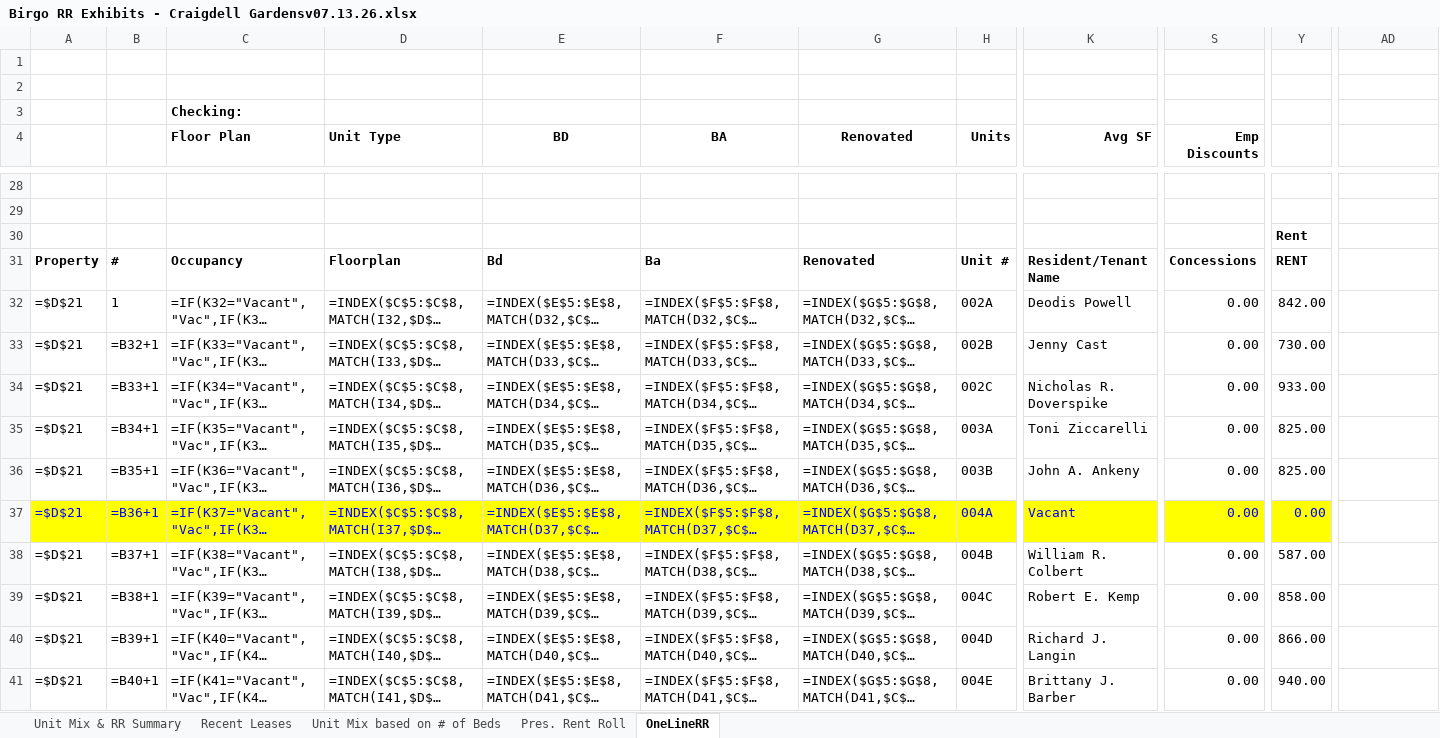
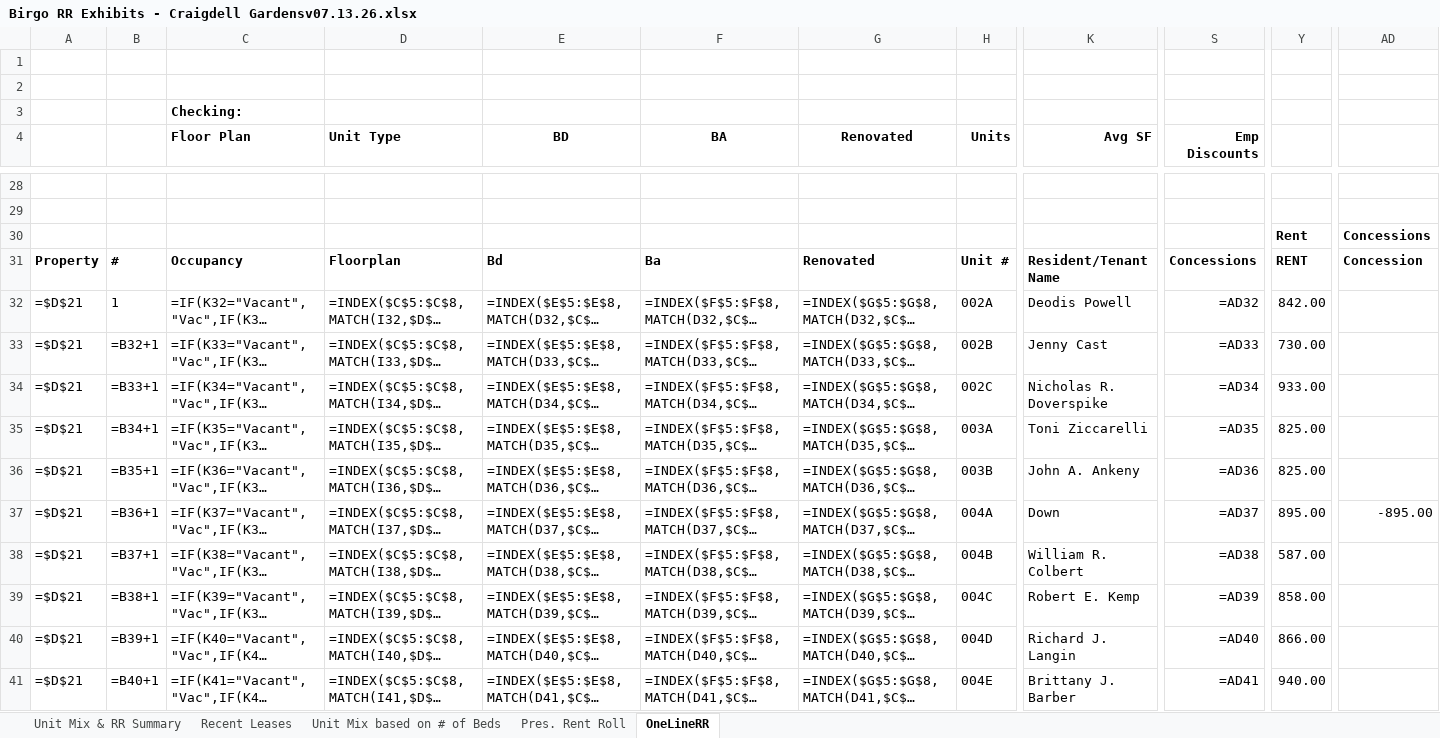
Before and after one commit to rdagoy/srctrentroll, an Excel workbook: examples/outputs/Birgo RR Exhibits - Craigdell Gardensv07.13.26.xlsx, sheet OneLineRR, drawn as a sheet; only a part is shown, gaps mark what is left out; long unchanged cells end in …; values as stored, in another font and other column widths than the file's, no borders; formulas without a stored value are shown as written; the diff covers the shown part only; the diff names each change by its address in the sheet, - before the commit and + after, or states it on an @@ line.

```diff
--- a/examples/outputs/Birgo RR Exhibits - Craigdell Gardensv07.13.26.xlsx (sheet OneLineRR)
+++ b/examples/outputs/Birgo RR Exhibits - Craigdell Gardensv07.13.26.xlsx (sheet OneLineRR)
-AD30: (empty)
+AD30: Concessions
-AD31: (empty)
+AD31: Concession
-S32 (Emp Discounts): 0.00
+S32 (Emp Discounts): =AD32
-S33 (Emp Discounts): 0.00
+S33 (Emp Discounts): =AD33
-S34 (Emp Discounts): 0.00
+S34 (Emp Discounts): =AD34
-S35 (Emp Discounts): 0.00
+S35 (Emp Discounts): =AD35
-S36 (Emp Discounts): 0.00
+S36 (Emp Discounts): =AD36
-A37:Y37 fill: #FFFF00
+A37:Y37 fill: none
-A37:K37 text colour: #0000FF
+A37:K37 text colour: black
-K37 (Avg SF): Vacant
+K37 (Avg SF): Down
-S37 text colour: #0000FF
+S37 text colour: black
-S37 (Emp Discounts): 0.00
+S37 (Emp Discounts): =AD37
-Y37: 0.00
+Y37: 895.00
-Y37 text colour: #0000FF
+Y37 text colour: black
-AD37: (empty)
+AD37: -895.00
-S38 (Emp Discounts): 0.00
+S38 (Emp Discounts): =AD38
-S39 (Emp Discounts): 0.00
+S39 (Emp Discounts): =AD39
-S40 (Emp Discounts): 0.00
+S40 (Emp Discounts): =AD40
-S41 (Emp Discounts): 0.00
+S41 (Emp Discounts): =AD41
```
Also changed, not shown: 87 edited cells and cell formats elsewhere in this sheet, sheet Pres. Rent Roll, sheet Unit Mix & RR Summary, 1 other file.
